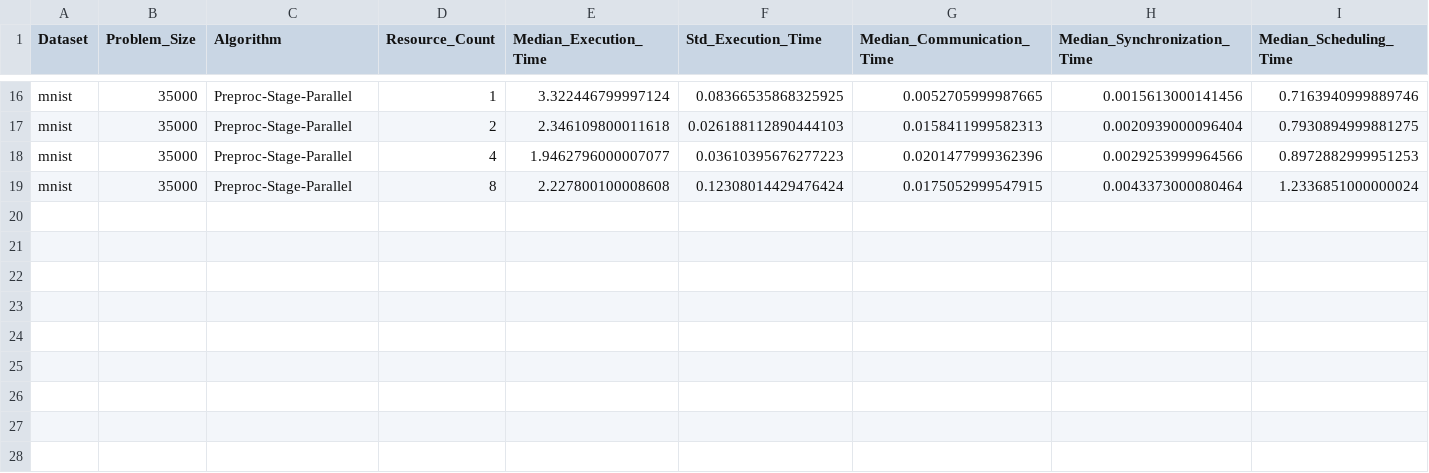
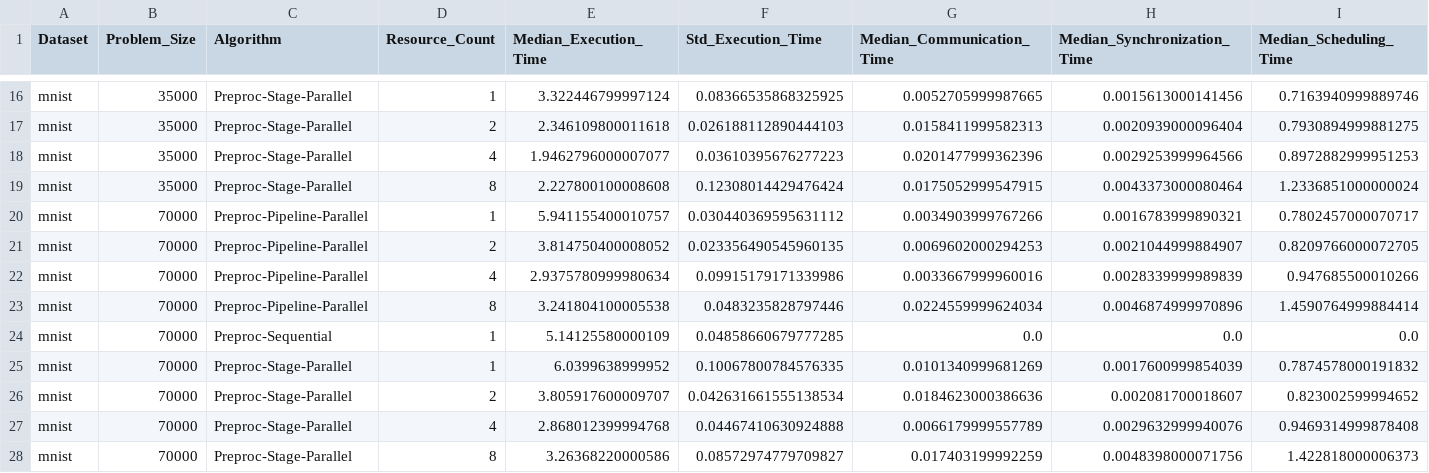
Before and after one commit to mansisharma9218/parallel-ml-case-study, a CSV file: results/s03/summary.csv, drawn as a sheet; only a part is shown, gaps mark what is left out; rows hold the shown columns only; the diff names each change by its address in the sheet, - before the commit and + after, or states it on an @@ line.

```diff
--- a/results/s03/summary.csv
+++ b/results/s03/summary.csv
+row 20: mnist | 70000 | Preproc-Pipeline-Parallel | 1 | 5.941155400010757 | 0.030440369595631112 | 0.0034903999767266 | 0.0016783999890321 | 0.7802457000070717
+row 21: mnist | 70000 | Preproc-Pipeline-Parallel | 2 | 3.814750400008052 | 0.023356490545960135 | 0.0069602000294253 | 0.0021044999884907 | 0.8209766000072705
+row 22: mnist | 70000 | Preproc-Pipeline-Parallel | 4 | 2.9375780999980634 | 0.09915179171339986 | 0.0033667999960016 | 0.0028339999989839 | 0.947685500010266
+row 23: mnist | 70000 | Preproc-Pipeline-Parallel | 8 | 3.241804100005538 | 0.0483235828797446 | 0.0224559999624034 | 0.0046874999970896 | 1.4590764999884414
+row 24: mnist | 70000 | Preproc-Sequential | 1 | 5.14125580000109 | 0.04858660679777285 | 0.0 | 0.0 | 0.0
+row 25: mnist | 70000 | Preproc-Stage-Parallel | 1 | 6.0399638999952 | 0.10067800784576335 | 0.0101340999681269 | 0.0017600999854039 | 0.7874578000191832
+row 26: mnist | 70000 | Preproc-Stage-Parallel | 2 | 3.805917600009707 | 0.042631661555138534 | 0.0184623000386636 | 0.002081700018607 | 0.823002599994652
+row 27: mnist | 70000 | Preproc-Stage-Parallel | 4 | 2.868012399994768 | 0.04467410630924888 | 0.0066179999557789 | 0.0029632999940076 | 0.9469314999878408
+row 28: mnist | 70000 | Preproc-Stage-Parallel | 8 | 3.26368220000586 | 0.08572974779709827 | 0.017403199992259 | 0.0048398000071756 | 1.422818000006373
```
Also changed, not shown: results/s03/run_metrics.csv, results/s03/stage_summary.csv, 23 other files.
